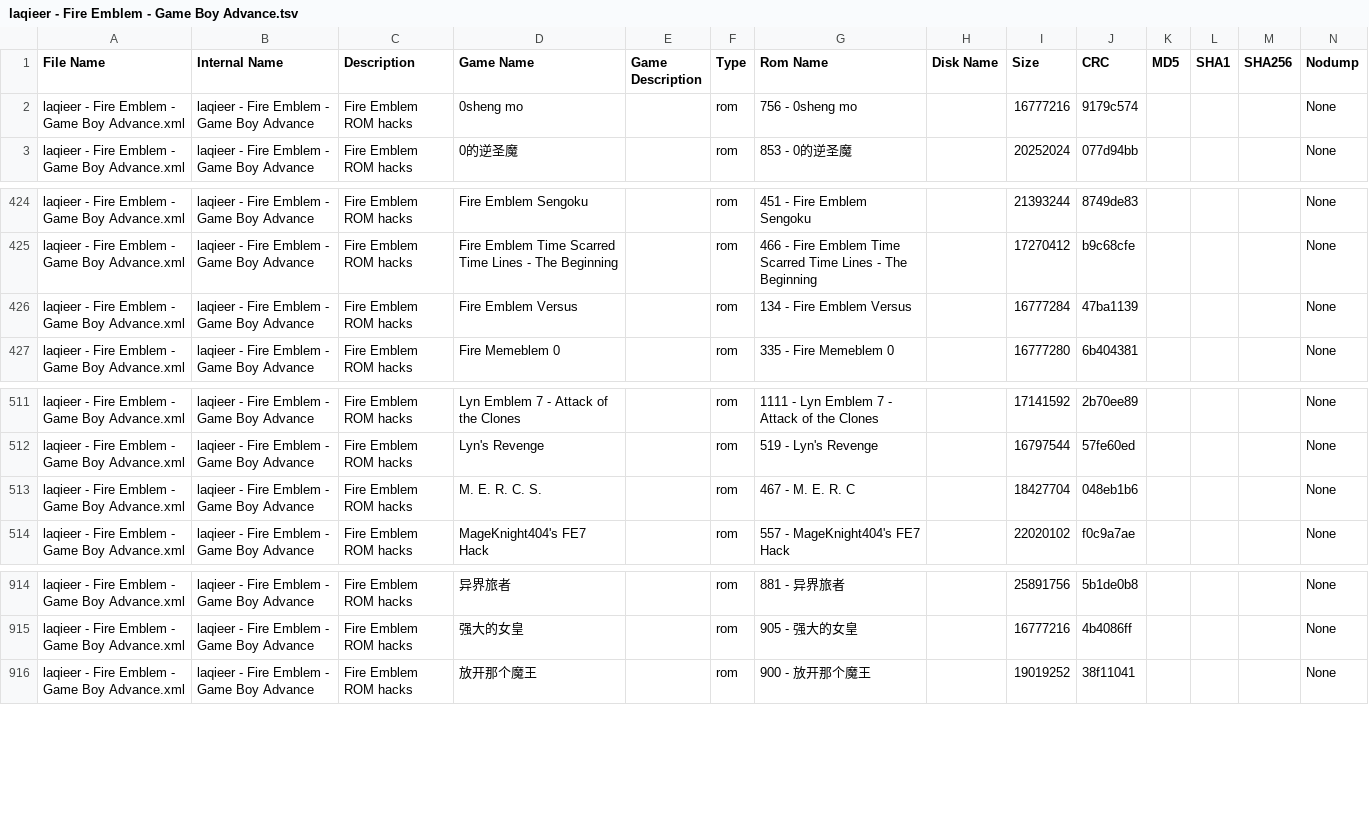
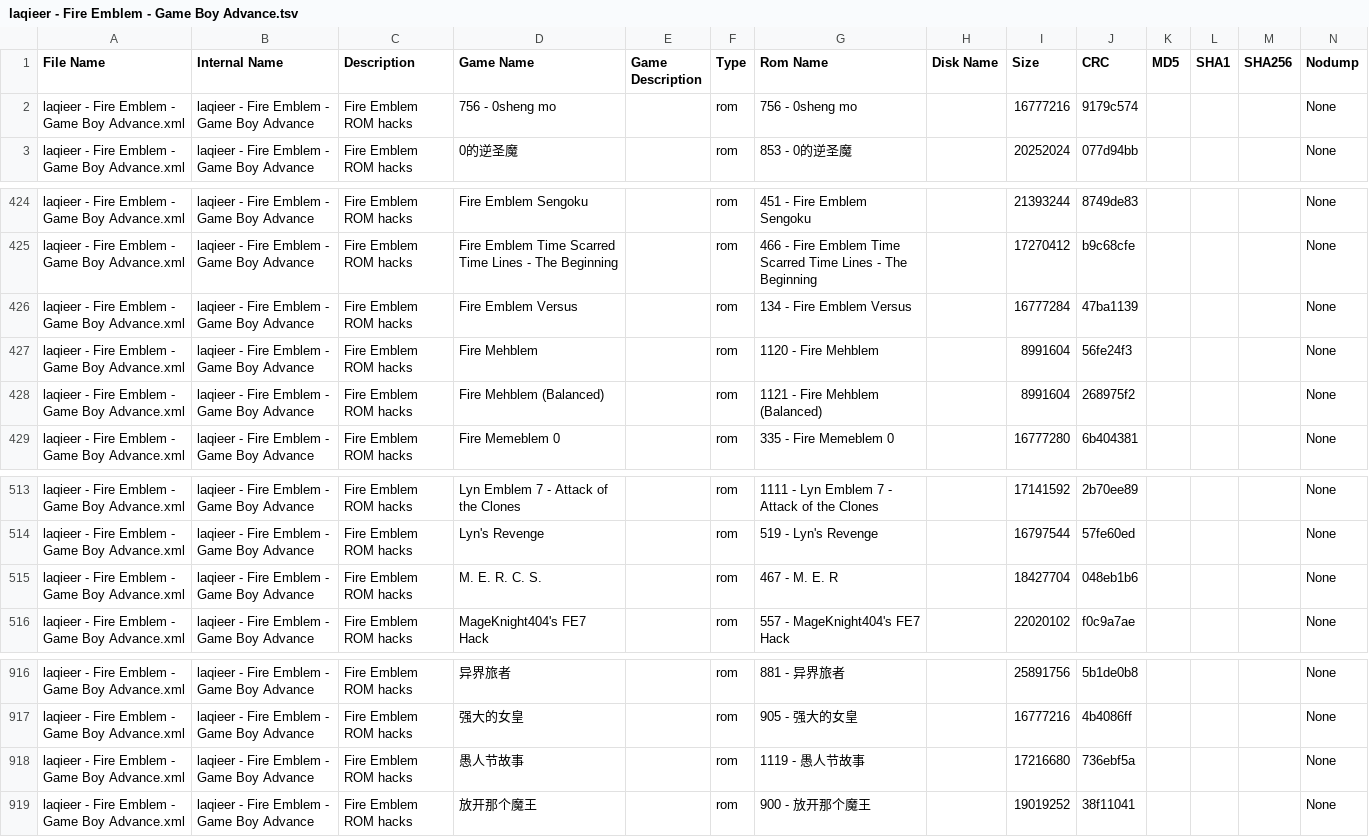
Before and after one commit to laqieer/FE-ROM-Hack-Database, a TSV file: DATs/laqieer - Fire Emblem - Game Boy Advance.tsv, drawn as a sheet; only a part is shown, gaps mark what is left out.

```diff
--- a/DATs/laqieer - Fire Emblem - Game Boy Advance.tsv
+++ b/DATs/laqieer - Fire Emblem - Game Boy Advance.tsv
@@ -1,3 +1,3 @@
 "File Name"	"Internal Name"	"Description"	"Game Name"	"Game Description"	"Type"	"Rom Name"	"Disk Name"	"Size"	"CRC"	"MD5"	"SHA1"	"SHA256"	"Nodump"
-"laqieer - Fire Emblem - Game Boy Advance.xml"	"laqieer - Fire Emblem - Game Boy Advance"	"Fire Emblem ROM hacks"	"0sheng mo"	""	"rom"	"756 - 0sheng mo"	""	"16777216"	"9179c574"	""	""	""	"None"
+"laqieer - Fire Emblem - Game Boy Advance.xml"	"laqieer - Fire Emblem - Game Boy Advance"	"Fire Emblem ROM hacks"	"756 - 0sheng mo"	""	"rom"	"756 - 0sheng mo"	""	"16777216"	"9179c574"	""	""	""	"None"
 "laqieer - Fire Emblem - Game Boy Advance.xml"	"laqieer - Fire Emblem - Game Boy Advance"	"Fire Emblem ROM hacks"	"0的逆圣魔"	""	"rom"	"853 - 0的逆圣魔"	""	"20252024"	"077d94bb"	""	""	""	"None"
@@ -426,2 +426,4 @@
 "laqieer - Fire Emblem - Game Boy Advance.xml"	"laqieer - Fire Emblem - Game Boy Advance"	"Fire Emblem ROM hacks"	"Fire Emblem Versus"	""	"rom"	"134 - Fire Emblem Versus"	""	"16777284"	"47ba1139"	""	""	""	"None"
+"laqieer - Fire Emblem - Game Boy Advance.xml"	"laqieer - Fire Emblem - Game Boy Advance"	"Fire Emblem ROM hacks"	"Fire Mehblem"	""	"rom"	"1120 - Fire Mehblem"	""	"8991604"	"56fe24f3"	""	""	""	"None"
+"laqieer - Fire Emblem - Game Boy Advance.xml"	"laqieer - Fire Emblem - Game Boy Advance"	"Fire Emblem ROM hacks"	"Fire Mehblem (Balanced)"	""	"rom"	"1121 - Fire Mehblem (Balanced)"	""	"8991604"	"268975f2"	""	""	""	"None"
 "laqieer - Fire Emblem - Game Boy Advance.xml"	"laqieer - Fire Emblem - Game Boy Advance"	"Fire Emblem ROM hacks"	"Fire Memeblem 0"	""	"rom"	"335 - Fire Memeblem 0"	""	"16777280"	"6b404381"	""	""	""	"None"
@@ -512,3 +514,3 @@
 "laqieer - Fire Emblem - Game Boy Advance.xml"	"laqieer - Fire Emblem - Game Boy Advance"	"Fire Emblem ROM hacks"	"Lyn's Revenge"	""	"rom"	"519 - Lyn's Revenge"	""	"16797544"	"57fe60ed"	""	""	""	"None"
-"laqieer - Fire Emblem - Game Boy Advance.xml"	"laqieer - Fire Emblem - Game Boy Advance"	"Fire Emblem ROM hacks"	"M. E. R. C. S."	""	"rom"	"467 - M. E. R. C"	""	"18427704"	"048eb1b6"	""	""	""	"None"
+"laqieer - Fire Emblem - Game Boy Advance.xml"	"laqieer - Fire Emblem - Game Boy Advance"	"Fire Emblem ROM hacks"	"M. E. R. C. S."	""	"rom"	"467 - M. E. R"	""	"18427704"	"048eb1b6"	""	""	""	"None"
 "laqieer - Fire Emblem - Game Boy Advance.xml"	"laqieer - Fire Emblem - Game Boy Advance"	"Fire Emblem ROM hacks"	"MageKnight404's FE7 Hack"	""	"rom"	"557 - MageKnight404's FE7 Hack"	""	"22020102"	"f0c9a7ae"	""	""	""	"None"
@@ -915,2 +917,3 @@
 "laqieer - Fire Emblem - Game Boy Advance.xml"	"laqieer - Fire Emblem - Game Boy Advance"	"Fire Emblem ROM hacks"	"强大的女皇"	""	"rom"	"905 - 强大的女皇"	""	"16777216"	"4b4086ff"	""	""	""	"None"
+"laqieer - Fire Emblem - Game Boy Advance.xml"	"laqieer - Fire Emblem - Game Boy Advance"	"Fire Emblem ROM hacks"	"愚人节故事"	""	"rom"	"1119 - 愚人节故事"	""	"17216680"	"736ebf5a"	""	""	""	"None"
 "laqieer - Fire Emblem - Game Boy Advance.xml"	"laqieer - Fire Emblem - Game Boy Advance"	"Fire Emblem ROM hacks"	"放开那个魔王"	""	"rom"	"900 - 放开那个魔王"	""	"19019252"	"38f11041"	""	""	""	"None"
```
Also changed, not shown: DATs/laqieer - Fire Emblem - Game Boy Advance.csv, Excel/ROMs.csv, 31 other files.
